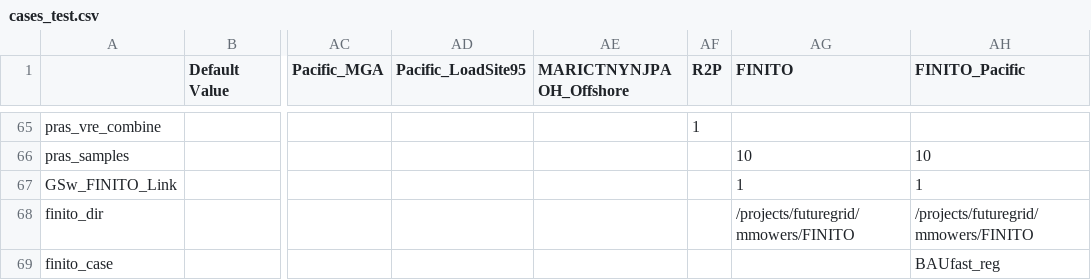
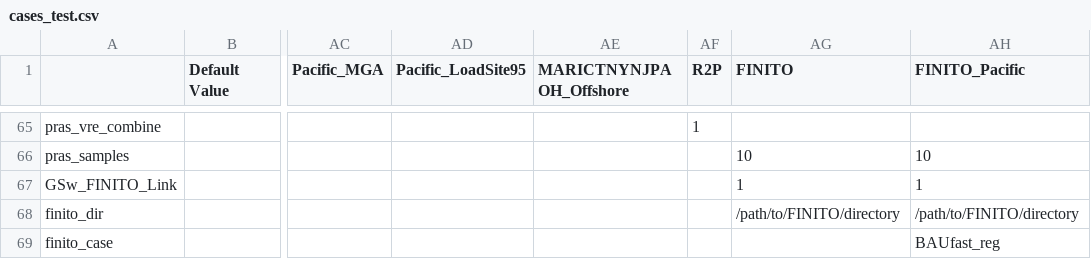
Before and after one commit to ReEDS-Model/ReEDS, a CSV file: cases_test.csv, drawn as a sheet; only a part is shown, gaps mark what is left out; the diff names each change by its address in the sheet, - before the commit and + after, or states it on an @@ line.

Commit message:
generalize FINITO path in cases.csv

```diff
--- a/cases_test.csv
+++ b/cases_test.csv
-AG68 (FINITO): /projects/futuregrid/mmowers/FINITO
+AG68 (FINITO): /path/to/FINITO/directory
-AH68 (FINITO_Pacific): /projects/futuregrid/mmowers/FINITO
+AH68 (FINITO_Pacific): /path/to/FINITO/directory
```
Also changed, not shown: cases.csv.
